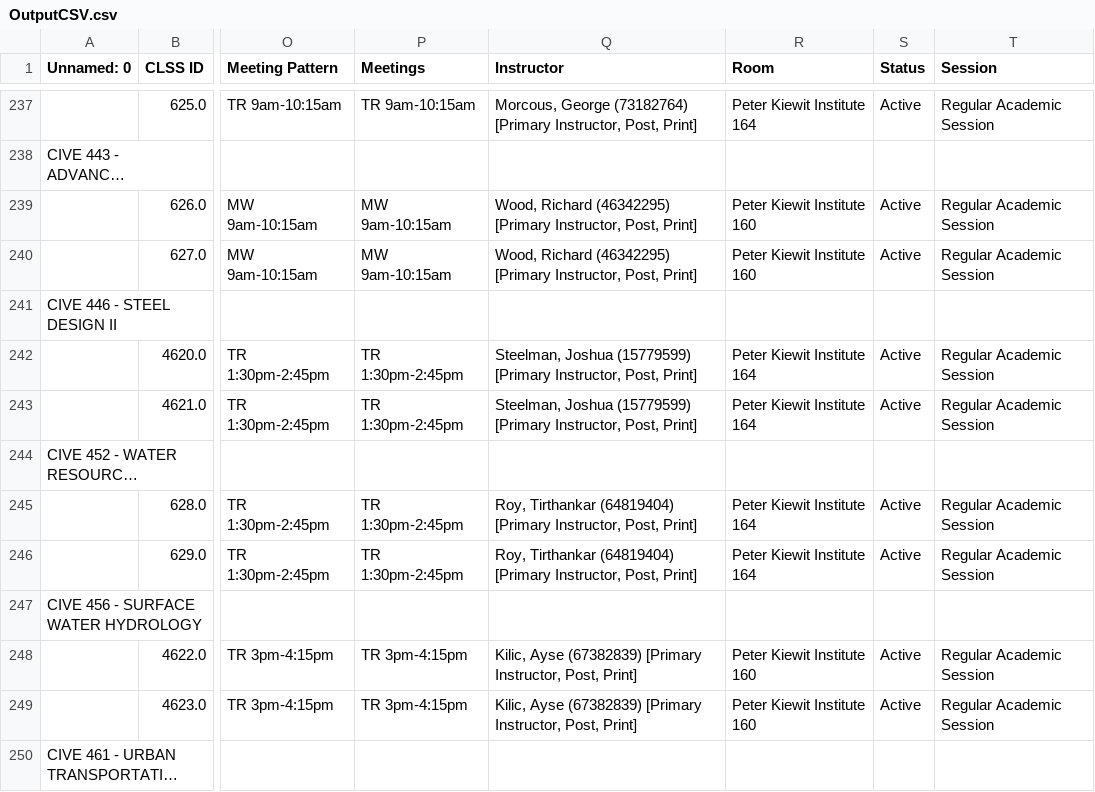
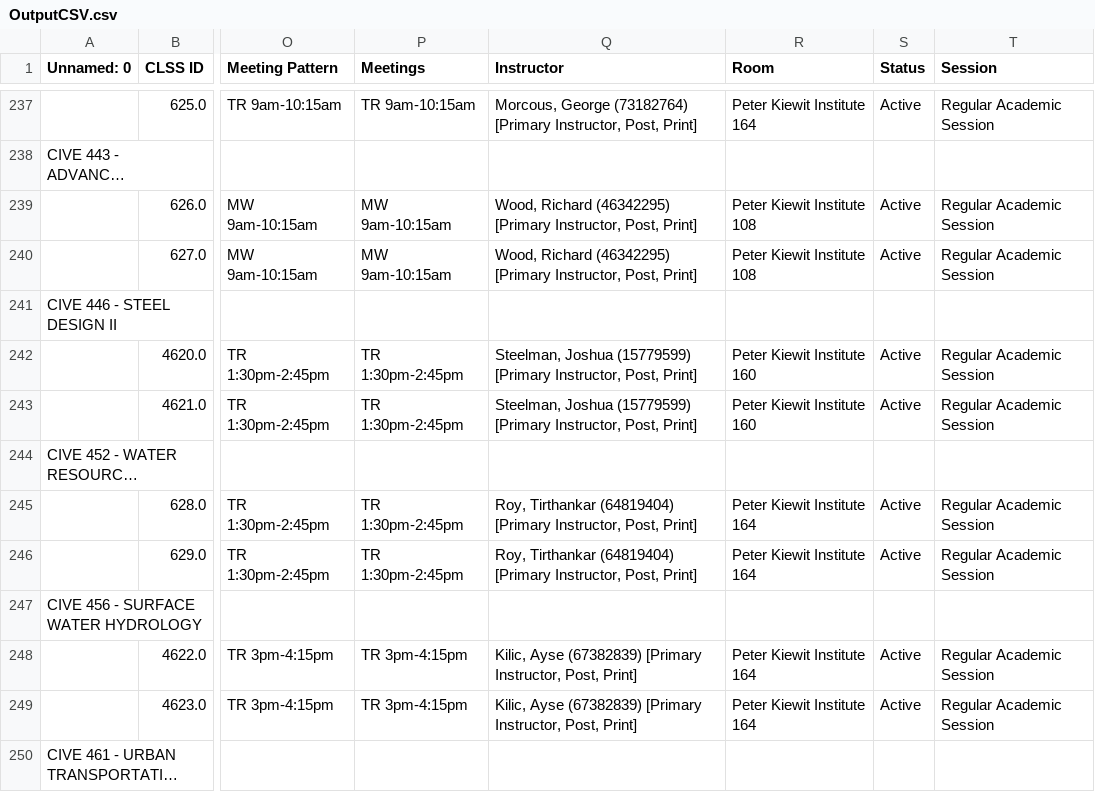
Before and after one commit to TrevorAhlers/CSCI4970-Capsoft-Solutions-Project, a CSV file: BackEnd/Files/Exports/OutputCSV.csv, drawn as a sheet; only a part is shown, gaps mark what is left out; long unchanged cells end in …; the diff covers the shown part only; the diff names each change by its address in the sheet, - before the commit and + after, or states it on an @@ line.

```diff
--- a/BackEnd/Files/Exports/OutputCSV.csv
+++ b/BackEnd/Files/Exports/OutputCSV.csv
-R239:R240 (Room): Peter Kiewit Institute 160
+R239:R240 (Room): Peter Kiewit Institute 108
-R242:R243 (Room): Peter Kiewit Institute 164
+R242:R243 (Room): Peter Kiewit Institute 160
-R248:R249 (Room): Peter Kiewit Institute 160
+R248:R249 (Room): Peter Kiewit Institute 164
```
Also changed, not shown: 115 edited cells elsewhere in this file, 43 other files.
